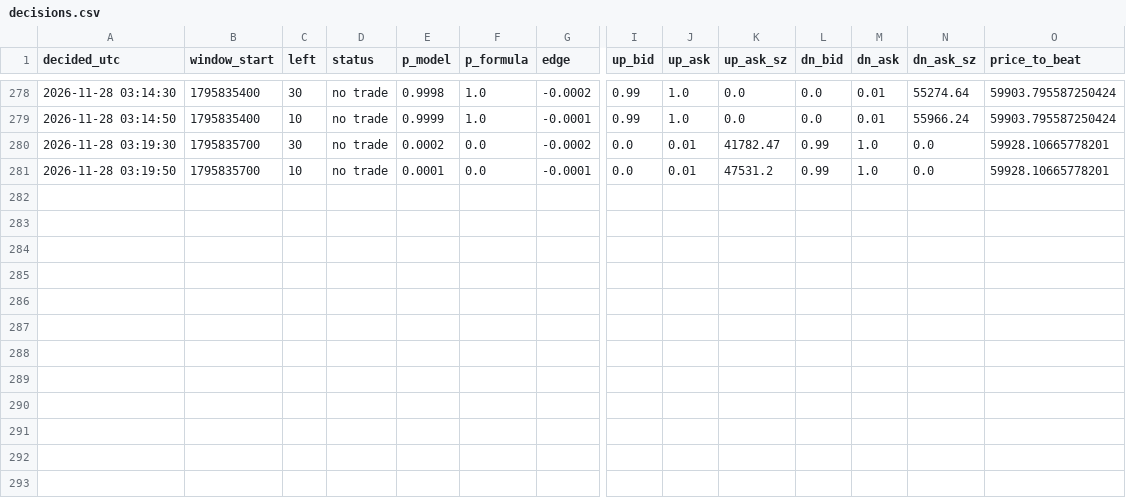
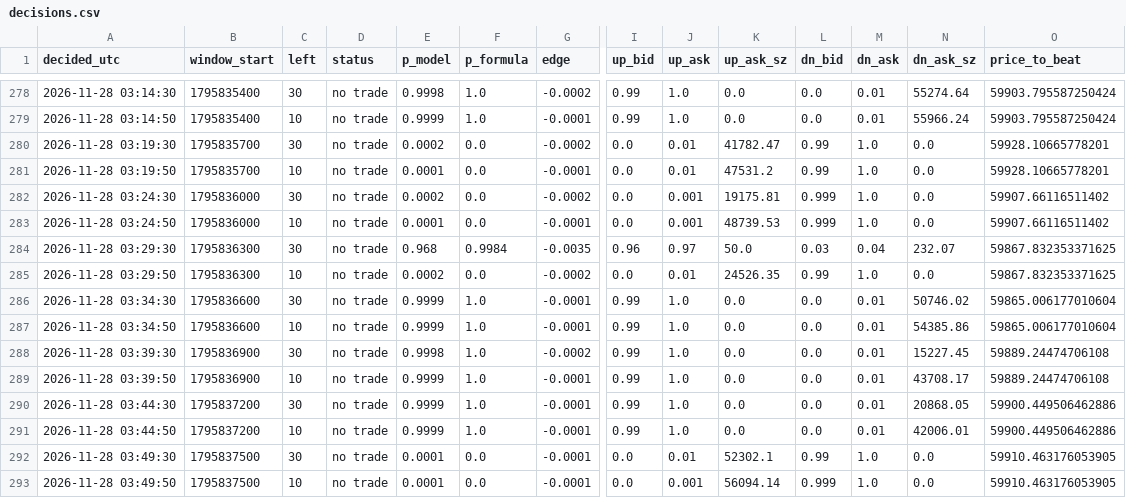
Before and after one commit to X-355/polybot, a CSV file: data/decisions.csv, drawn as a sheet; only a part is shown, gaps mark what is left out; rows hold the shown columns only; the diff names each change by its address in the sheet, - before the commit and + after, or states it on an @@ line.

```diff
--- a/data/decisions.csv
+++ b/data/decisions.csv
+row 282: 2026-11-28 03:24:30 | 1795836000 | 30 | no trade | 0.0002 | 0.0 | -0.0002 | 0.0 | 0.001 | 19175.81 | 0.999 | 1.0 | 0.0 | 59907.66116511402
+row 283: 2026-11-28 03:24:50 | 1795836000 | 10 | no trade | 0.0001 | 0.0 | -0.0001 | 0.0 | 0.001 | 48739.53 | 0.999 | 1.0 | 0.0 | 59907.66116511402
+row 284: 2026-11-28 03:29:30 | 1795836300 | 30 | no trade | 0.968 | 0.9984 | -0.0035 | 0.96 | 0.97 | 50.0 | 0.03 | 0.04 | 232.07 | 59867.832353371625
+row 285: 2026-11-28 03:29:50 | 1795836300 | 10 | no trade | 0.0002 | 0.0 | -0.0002 | 0.0 | 0.01 | 24526.35 | 0.99 | 1.0 | 0.0 | 59867.832353371625
+row 286: 2026-11-28 03:34:30 | 1795836600 | 30 | no trade | 0.9999 | 1.0 | -0.0001 | 0.99 | 1.0 | 0.0 | 0.0 | 0.01 | 50746.02 | 59865.006177010604
+row 287: 2026-11-28 03:34:50 | 1795836600 | 10 | no trade | 0.9999 | 1.0 | -0.0001 | 0.99 | 1.0 | 0.0 | 0.0 | 0.01 | 54385.86 | 59865.006177010604
+row 288: 2026-11-28 03:39:30 | 1795836900 | 30 | no trade | 0.9998 | 1.0 | -0.0002 | 0.99 | 1.0 | 0.0 | 0.0 | 0.01 | 15227.45 | 59889.24474706108
+row 289: 2026-11-28 03:39:50 | 1795836900 | 10 | no trade | 0.9999 | 1.0 | -0.0001 | 0.99 | 1.0 | 0.0 | 0.0 | 0.01 | 43708.17 | 59889.24474706108
+row 290: 2026-11-28 03:44:30 | 1795837200 | 30 | no trade | 0.9999 | 1.0 | -0.0001 | 0.99 | 1.0 | 0.0 | 0.0 | 0.01 | 20868.05 | 59900.449506462886
+row 291: 2026-11-28 03:44:50 | 1795837200 | 10 | no trade | 0.9999 | 1.0 | -0.0001 | 0.99 | 1.0 | 0.0 | 0.0 | 0.01 | 42006.01 | 59900.449506462886
+row 292: 2026-11-28 03:49:30 | 1795837500 | 30 | no trade | 0.0001 | 0.0 | -0.0001 | 0.0 | 0.01 | 52302.1 | 0.99 | 1.0 | 0.0 | 59910.463176053905
+row 293: 2026-11-28 03:49:50 | 1795837500 | 10 | no trade | 0.0001 | 0.0 | -0.0001 | 0.0 | 0.001 | 56094.14 | 0.999 | 1.0 | 0.0 | 59910.463176053905
```
Also changed, not shown: 1 other file.
